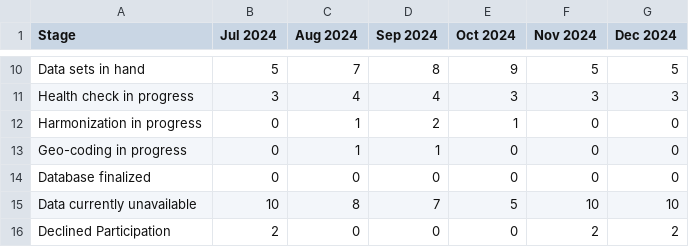
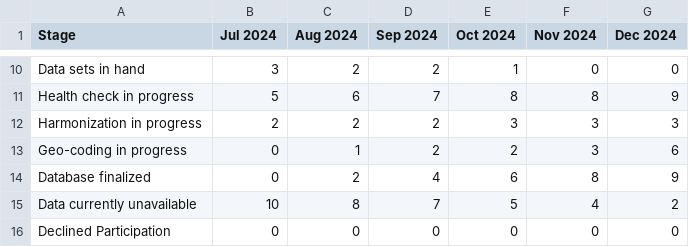
Before and after one commit to Logic06183/Heat_Project-1, a CSV file: rp1_data.csv, drawn as a sheet; only a part is shown, gaps mark what is left out; the diff covers the shown part only; the diff names each change by its address in the sheet, - before the commit and + after, or states it on an @@ line.

```diff
--- a/rp1_data.csv
+++ b/rp1_data.csv
-B10 (Jul 2024): 5
+B10 (Jul 2024): 3
-C10 (Aug 2024): 7
+C10 (Aug 2024): 2
-D10 (Sep 2024): 8
+D10 (Sep 2024): 2
-E10 (Oct 2024): 9
+E10 (Oct 2024): 1
-F10 (Nov 2024): 5
+F10 (Nov 2024): 0
-G10 (Dec 2024): 5
+G10 (Dec 2024): 0
-B11 (Jul 2024): 3
+B11 (Jul 2024): 5
-C11 (Aug 2024): 4
+C11 (Aug 2024): 6
-D11 (Sep 2024): 4
+D11 (Sep 2024): 7
-E11 (Oct 2024): 3
+E11 (Oct 2024): 8
-F11 (Nov 2024): 3
+F11 (Nov 2024): 8
-G11 (Dec 2024): 3
+G11 (Dec 2024): 9
-B12 (Jul 2024): 0
+B12 (Jul 2024): 2
-C12 (Aug 2024): 1
+C12 (Aug 2024): 2
-E12 (Oct 2024): 1
+E12 (Oct 2024): 3
-F12:F13 (Nov 2024): 0
+F12:F13 (Nov 2024): 3
-G12 (Dec 2024): 0
+G12 (Dec 2024): 3
-D13 (Sep 2024): 1
+D13 (Sep 2024): 2
-E13 (Oct 2024): 0
+E13 (Oct 2024): 2
-G13 (Dec 2024): 0
+G13 (Dec 2024): 6
-C14 (Aug 2024): 0
+C14 (Aug 2024): 2
-D14 (Sep 2024): 0
+D14 (Sep 2024): 4
-E14 (Oct 2024): 0
+E14 (Oct 2024): 6
-F14 (Nov 2024): 0
+F14 (Nov 2024): 8
-G14 (Dec 2024): 0
+G14 (Dec 2024): 9
-F15 (Nov 2024): 10
+F15 (Nov 2024): 4
-G15 (Dec 2024): 10
+G15 (Dec 2024): 2
-B16 (Jul 2024): 2
+B16 (Jul 2024): 0
-F16 (Nov 2024): 2
+F16 (Nov 2024): 0
-G16 (Dec 2024): 2
+G16 (Dec 2024): 0
```
Also changed, not shown: 29 edited cells elsewhere in this file, 4 other files.
